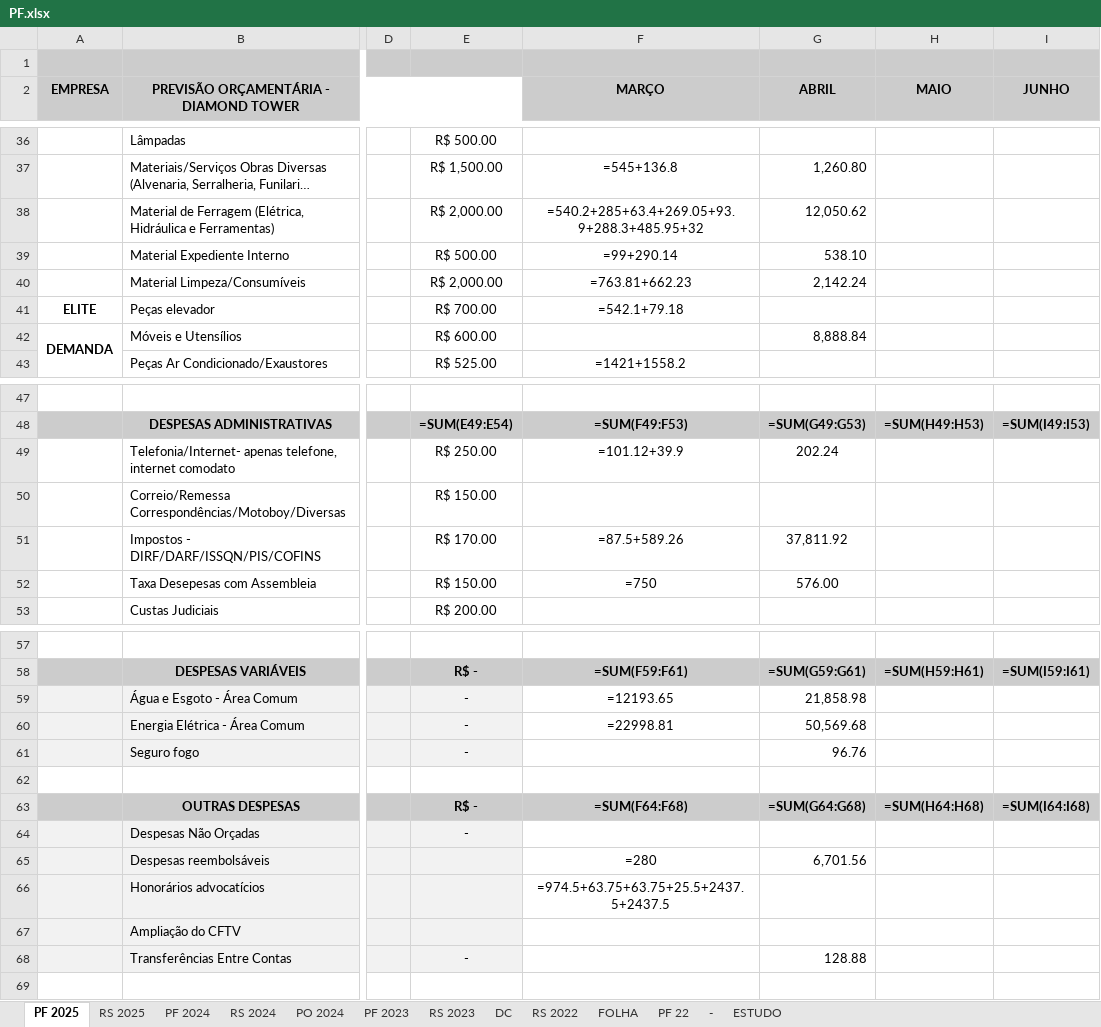
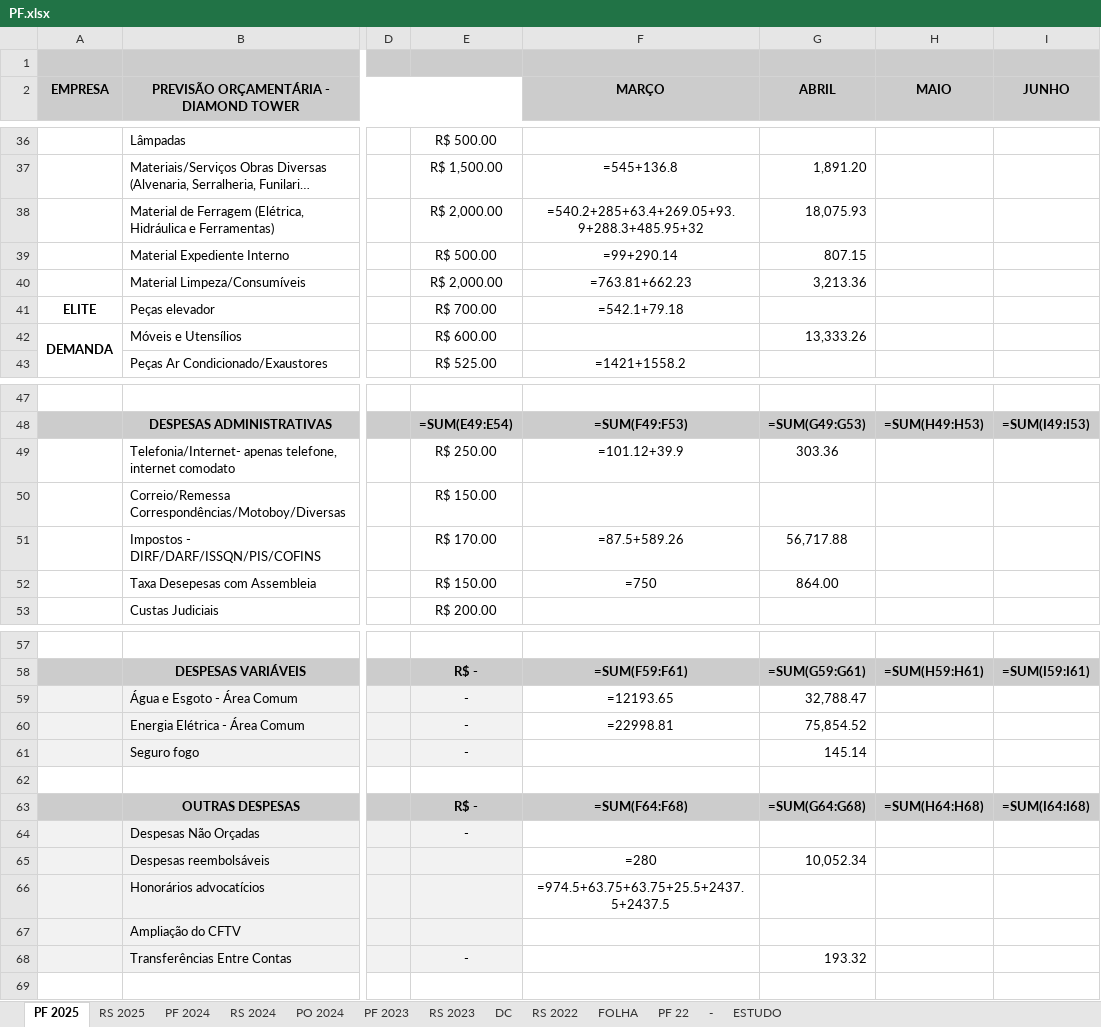
Before and after one commit to matheuscappelletto-pixel/diamond-tower-orcamento, an Excel workbook: PF.xlsx, sheet PF 2025, drawn as a sheet; only a part is shown, gaps mark what is left out; long unchanged cells end in …; values as stored, in another font and other column widths than the file's, no borders; formulas without a stored value are shown as written; the diff covers the shown part only; the diff names each change by its address in the sheet, - before the commit and + after, or states it on an @@ line.

```diff
--- a/PF.xlsx (sheet PF 2025)
+++ b/PF.xlsx (sheet PF 2025)
-G37 (ABRIL): 1,260.80
+G37 (ABRIL): 1,891.20
-G38 (ABRIL): 12,050.62
+G38 (ABRIL): 18,075.93
-G39 (ABRIL): 538.10
+G39 (ABRIL): 807.15
-G40 (ABRIL): 2,142.24
+G40 (ABRIL): 3,213.36
-G42 (ABRIL): 8,888.84
+G42 (ABRIL): 13,333.26
-G49 (ABRIL): 202.24
+G49 (ABRIL): 303.36
-G51 (ABRIL): 37,811.92
+G51 (ABRIL): 56,717.88
-G52 (ABRIL): 576.00
+G52 (ABRIL): 864.00
-G59 (ABRIL): 21,858.98
+G59 (ABRIL): 32,788.47
-G60 (ABRIL): 50,569.68
+G60 (ABRIL): 75,854.52
-G61 (ABRIL): 96.76
+G61 (ABRIL): 145.14
-G65 (ABRIL): 6,701.56
+G65 (ABRIL): 10,052.34
-G68 (ABRIL): 128.88
+G68 (ABRIL): 193.32
```
Also changed, not shown: 16 edited cells elsewhere in this sheet, 1 other file.
